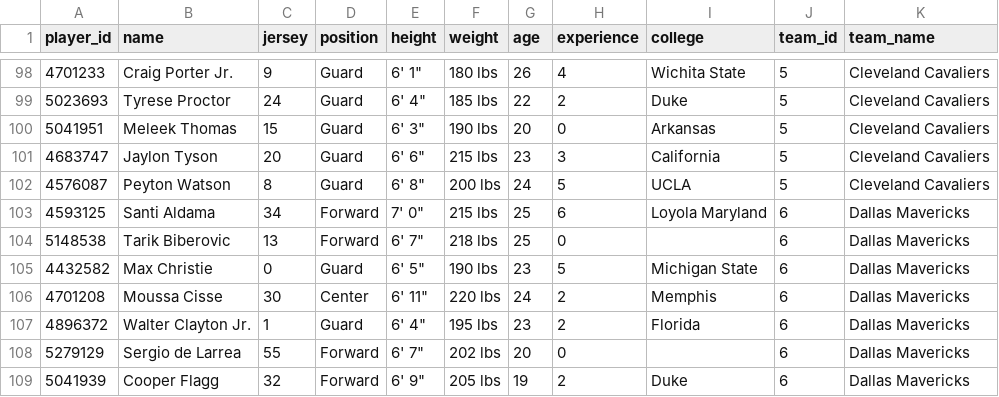
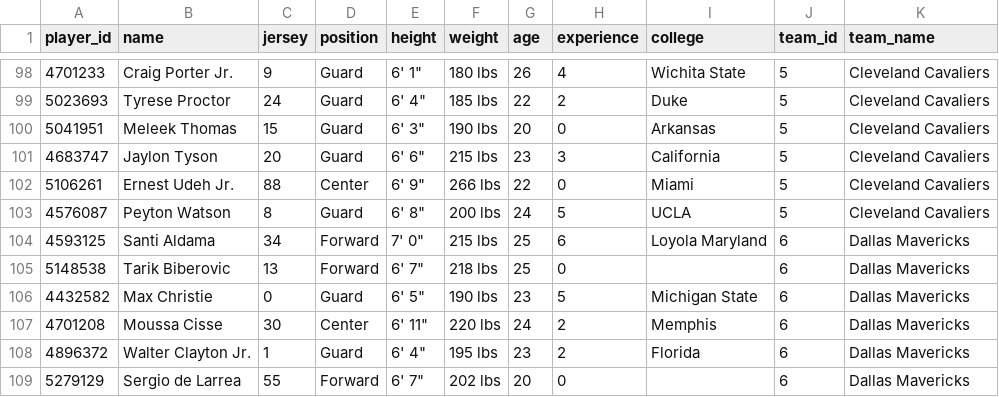
Before and after one commit to Thakky001/NBA, a CSV file: data/raw/espn_rosters.csv, drawn as a sheet; only a part is shown, gaps mark what is left out; the shorter side is filled out with more unchanged rows; the diff names each change by its address in the sheet, - before the commit and + after, or states it on an @@ line.

```diff
--- a/data/raw/espn_rosters.csv
+++ b/data/raw/espn_rosters.csv
+row 102: 5106261 | Ernest Udeh Jr. | 88 | Center | 6' 9" | 266 lbs | 22 | 0 | Miami | 5 | Cleveland Cavaliers
```
Also changed, not shown: data/raw/espn_recent_games.csv.
